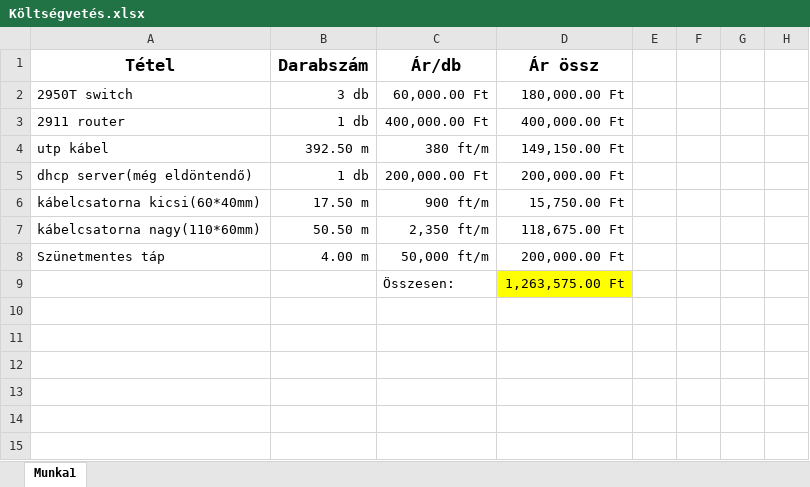
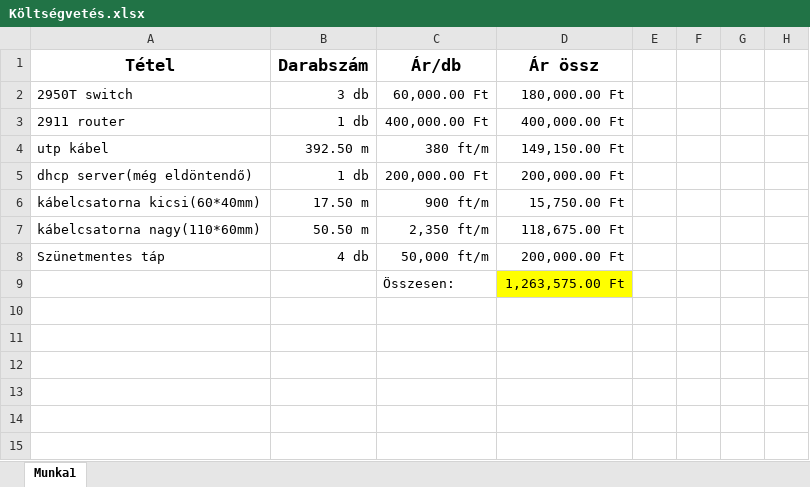
Before and after one commit to ZsigaBiga/Network-Project, an Excel workbook: Költségvetés.xlsx, sheet Munka1, drawn as a sheet; only a part is shown; values as stored, in another font and other column widths than the file's, no borders; the diff names each change by its address in the sheet, - before the commit and + after, or states it on an @@ line.

Commit message:
upgraded költségvetés táblázat(talán)végleges

```diff
--- a/Költségvetés.xlsx (sheet Munka1)
+++ b/Költségvetés.xlsx (sheet Munka1)
-B8 (Darabszám): 4.00 m
+B8 (Darabszám): 4 db
```
